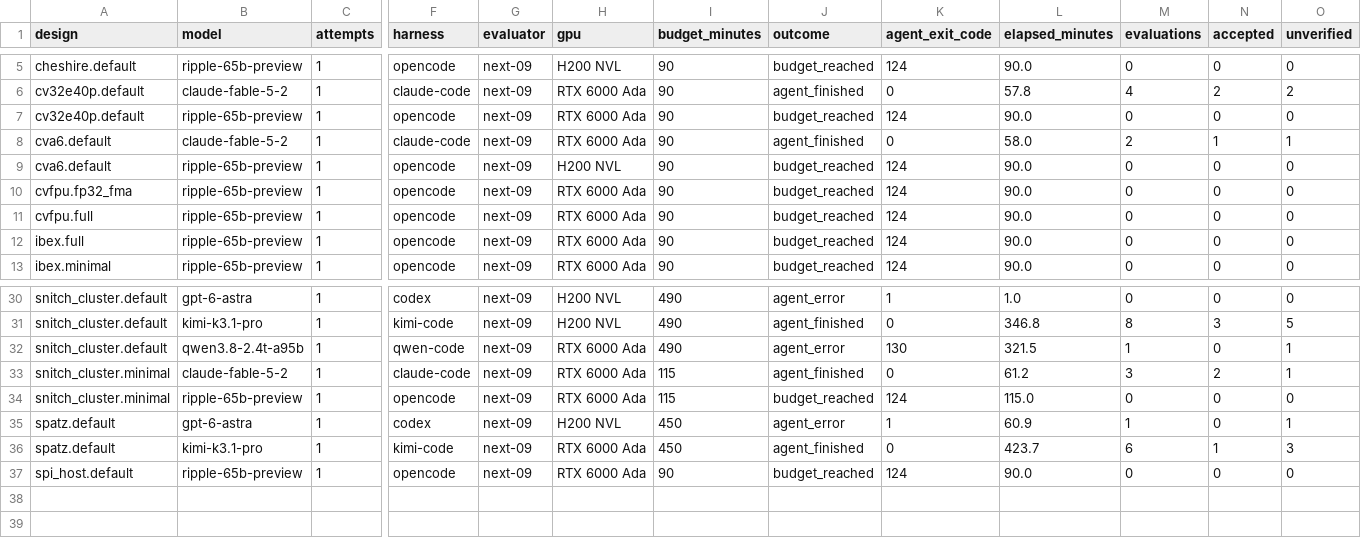
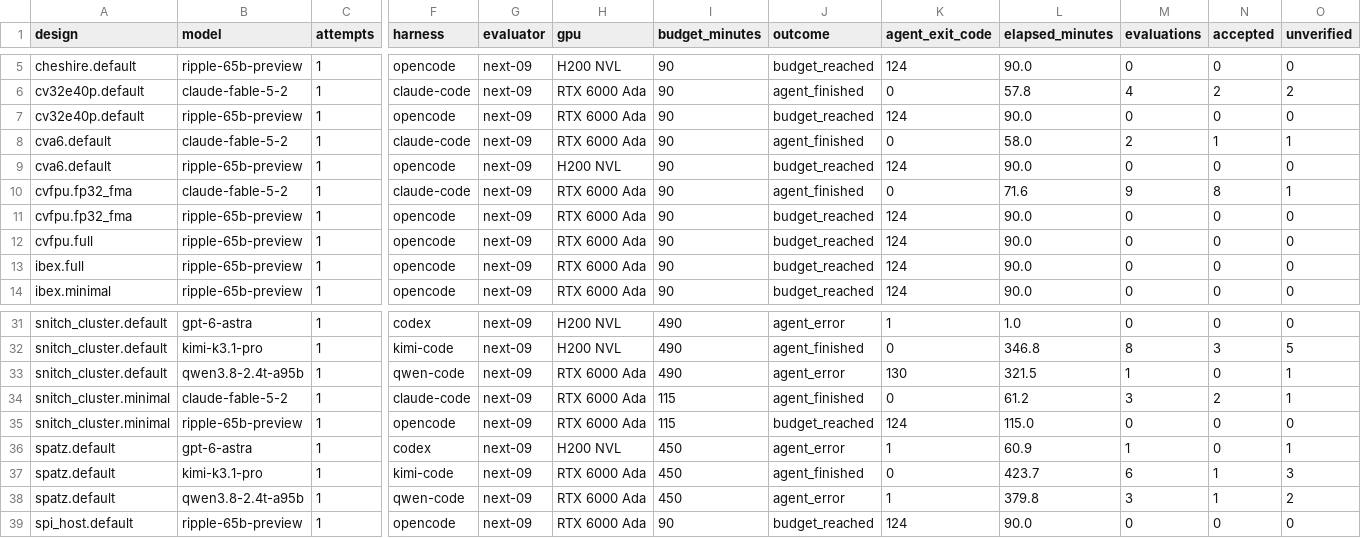
Before and after one commit to partcleda/rtl-fmax-agent-benchmark, a CSV file: results/sessions.csv, drawn as a sheet; only a part is shown, gaps mark what is left out; rows hold the shown columns only; the diff names each change by its address in the sheet, - before the commit and + after, or states it on an @@ line.

```diff
--- a/results/sessions.csv
+++ b/results/sessions.csv
+row 10: cvfpu.fp32_fma | claude-fable-5-2 | 1 | claude-code | next-09 | RTX 6000 Ada | 90 | agent_finished | 0 | 71.6 | 9 | 8 | 1
+row 38: spatz.default | qwen3.8-2.4t-a95b | 1 | qwen-code | next-09 | RTX 6000 Ada | 450 | agent_error | 1 | 379.8 | 3 | 1 | 2
```
Also changed, not shown: results/evaluations.csv, 7 other files.
